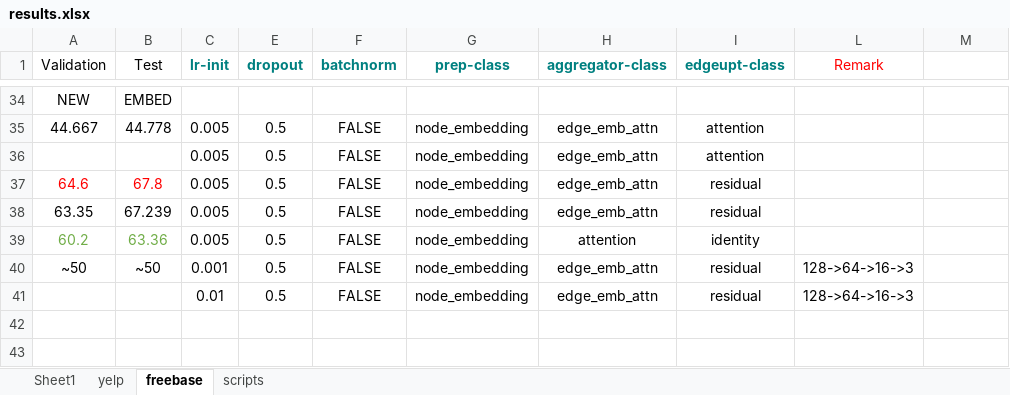
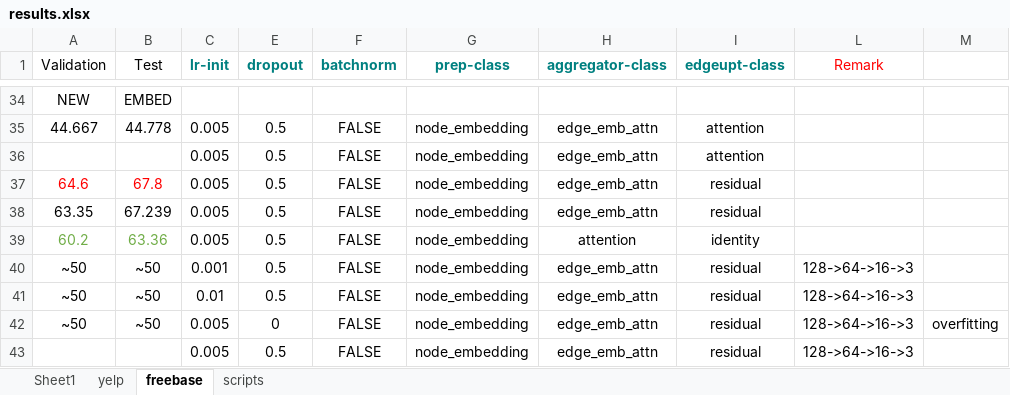
Before and after one commit to dingdanhao110/HINGCN, an Excel workbook: HINGCN-GS/pytorch-graphsage-master/experiment/results.xlsx, sheet freebase, drawn as a sheet; only a part is shown, gaps mark what is left out; values as stored, in another font and other column widths than the file's, no borders; addresses are those after the commit; the diff names each change by its address in the sheet, - before the commit and + after, or states it on an @@ line.

Commit message:
dropout

```diff
--- a/HINGCN-GS/pytorch-graphsage-master/experiment/results.xlsx (sheet freebase)
+++ b/HINGCN-GS/pytorch-graphsage-master/experiment/results.xlsx (sheet freebase)
+row 41: ~50 | ~50 | 0.01 | 0.5 | FALSE | node_embedding | edge_emb_attn | residual | 128->64->16->3
+row 42: ~50 | ~50 | 0.005 | 0 | FALSE | node_embedding | edge_emb_attn | residual | 128->64->16->3 | overfitting
-C43 (lr-init): 0.01
+C43 (lr-init): 0.005
```
Also changed, not shown: 1 other file.
